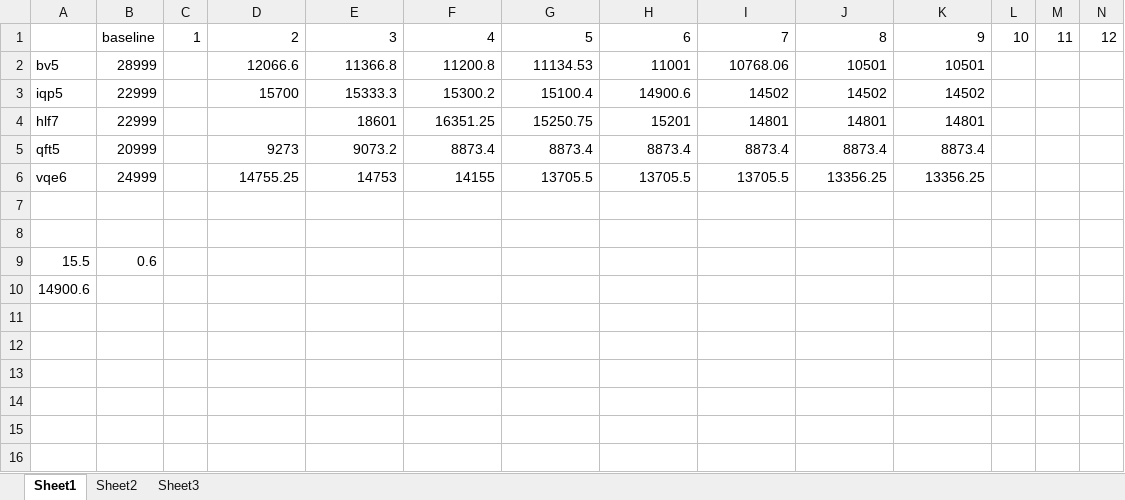
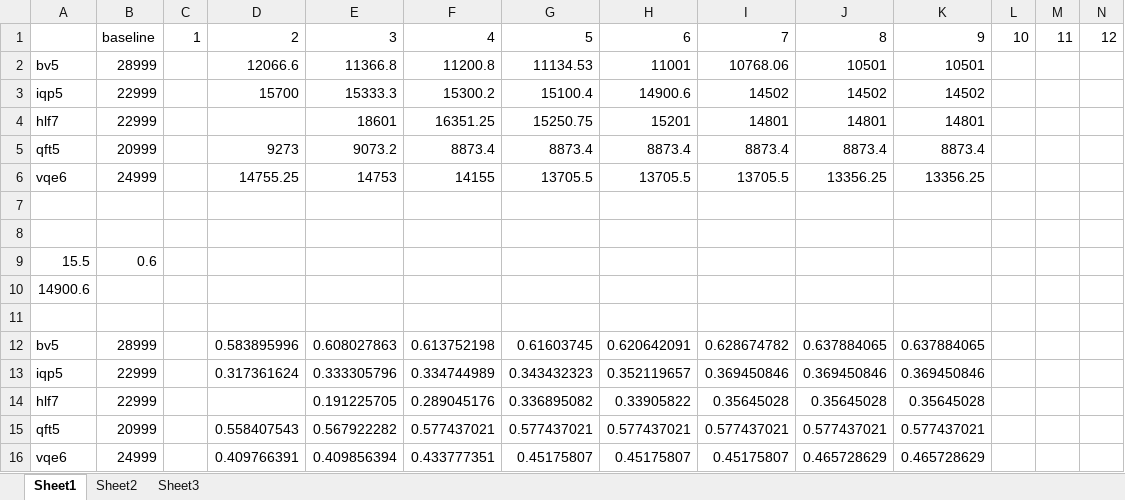
Before and after one commit to PittYHL/DP_MBQC, an Excel workbook: example/sensitivity_result.xlsx, sheet Sheet1, drawn as a sheet; only a part is shown; values as stored, in another font and other column widths than the file's, no borders; charts and pictures not drawn; rows hold the shown columns only; the diff names each change by its address in the sheet, - before the commit and + after, or states it on an @@ line.

```diff
--- a/example/sensitivity_result.xlsx (sheet Sheet1)
+++ b/example/sensitivity_result.xlsx (sheet Sheet1)
+row 11: (empty)
+row 12: bv5 | 28999 |  | 0.583895996 | 0.608027863 | 0.613752198 | 0.61603745 | 0.620642091 | 0.628674782 | 0.637884065 | 0.637884065
+row 13: iqp5 | 22999 |  | 0.317361624 | 0.333305796 | 0.334744989 | 0.343432323 | 0.352119657 | 0.369450846 | 0.369450846 | 0.369450846
+row 14: hlf7 | 22999 |  |  | 0.191225705 | 0.289045176 | 0.336895082 | 0.33905822 | 0.35645028 | 0.35645028 | 0.35645028
+row 15: qft5 | 20999 |  | 0.558407543 | 0.567922282 | 0.577437021 | 0.577437021 | 0.577437021 | 0.577437021 | 0.577437021 | 0.577437021
+row 16: vqe6 | 24999 |  | 0.409766391 | 0.409856394 | 0.433777351 | 0.45175807 | 0.45175807 | 0.45175807 | 0.465728629 | 0.465728629
```
Also changed, not shown: sheet Sheet2, sheet Sheet3, charts or pictures, example/new_result.xlsx, 19 other files.
